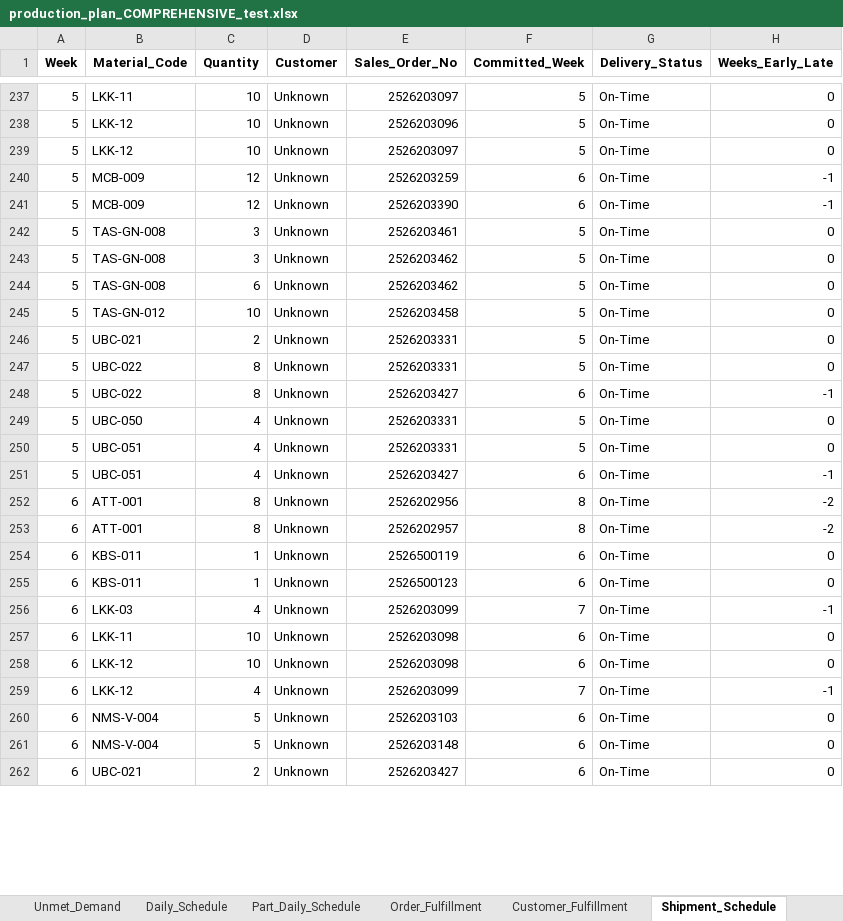
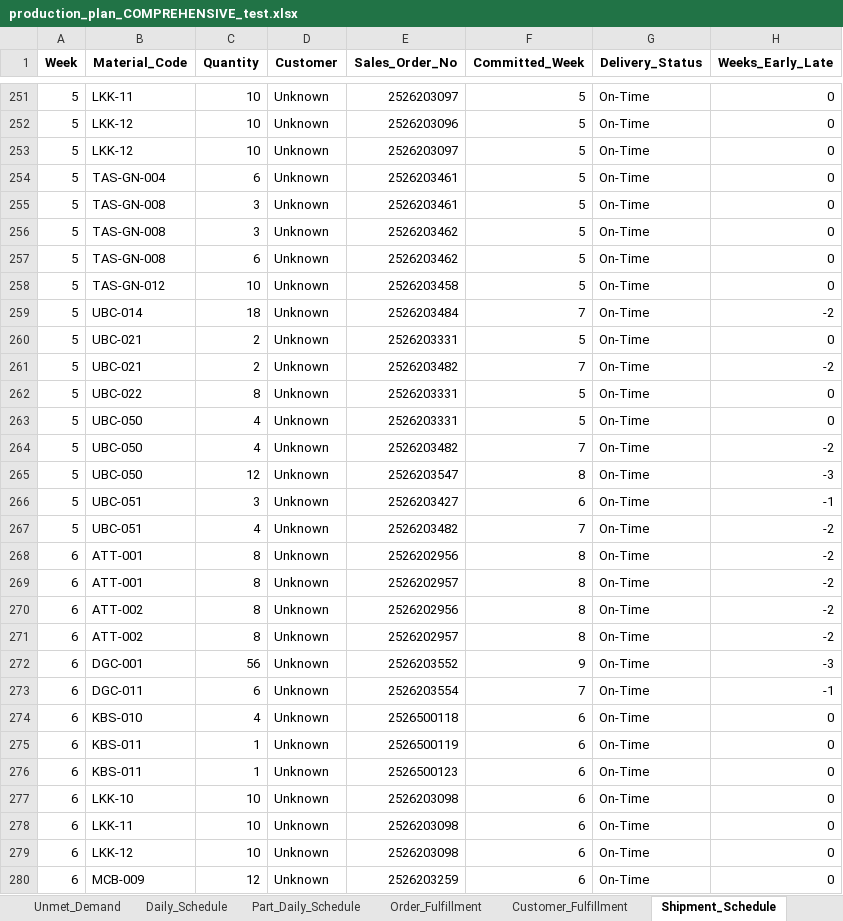
Before and after one commit to Monishkumarvr/PP-C, an Excel workbook: production_plan_COMPREHENSIVE_test.xlsx, sheet Shipment_Schedule, drawn as a sheet; only a part is shown, gaps mark what is left out; the shorter side is filled out with more unchanged rows; values as stored, in another font and other column widths than the file's, no borders; removed rows and columns are numbered as before the commit, all else as after; the diff covers the shown part only; the diff names each change by its address in the sheet, - before the commit and + after, or states it on an @@ line.

```diff
--- a/production_plan_COMPREHENSIVE_test.xlsx (sheet Shipment_Schedule)
+++ b/production_plan_COMPREHENSIVE_test.xlsx (sheet Shipment_Schedule)
-B254 (Material_Code): MCB-009
+B254 (Material_Code): TAS-GN-004
-C254 (Quantity): 12
+C254 (Quantity): 6
-E254 (Sales_Order_No): 2526203259
+E254 (Sales_Order_No): 2526203461
-F254 (Committed_Week): 6
+F254 (Committed_Week): 5
-H254 (Weeks_Early_Late): -1
+H254 (Weeks_Early_Late): 0
-row 241: 5 | MCB-009 | 12 | Unknown | 2526203390 | 6 | On-Time | -1
+row 259: 5 | UBC-014 | 18 | Unknown | 2526203484 | 7 | On-Time | -2
+row 261: 5 | UBC-021 | 2 | Unknown | 2526203482 | 7 | On-Time | -2
-row 248: 5 | UBC-022 | 8 | Unknown | 2526203427 | 6 | On-Time | -1
-B264 (Material_Code): UBC-051
+B264 (Material_Code): UBC-050
-E264 (Sales_Order_No): 2526203331
+E264 (Sales_Order_No): 2526203482
-F264 (Committed_Week): 5
+F264 (Committed_Week): 7
-H264 (Weeks_Early_Late): 0
+H264 (Weeks_Early_Late): -2
+row 265: 5 | UBC-050 | 12 | Unknown | 2526203547 | 8 | On-Time | -3
-C266 (Quantity): 4
+C266 (Quantity): 3
+row 267: 5 | UBC-051 | 4 | Unknown | 2526203482 | 7 | On-Time | -2
+row 270: 6 | ATT-002 | 8 | Unknown | 2526202956 | 8 | On-Time | -2
+row 271: 6 | ATT-002 | 8 | Unknown | 2526202957 | 8 | On-Time | -2
+row 272: 6 | DGC-001 | 56 | Unknown | 2526203552 | 9 | On-Time | -3
+row 273: 6 | DGC-011 | 6 | Unknown | 2526203554 | 7 | On-Time | -1
+row 274: 6 | KBS-010 | 4 | Unknown | 2526500118 | 6 | On-Time | 0
-B277 (Material_Code): LKK-03
+B277 (Material_Code): LKK-10
-C277 (Quantity): 4
+C277 (Quantity): 10
-E277 (Sales_Order_No): 2526203099
+E277 (Sales_Order_No): 2526203098
-F277 (Committed_Week): 7
+F277 (Committed_Week): 6
-H277 (Weeks_Early_Late): -1
+H277 (Weeks_Early_Late): 0
-B280 (Material_Code): LKK-12
+B280 (Material_Code): MCB-009
-C280 (Quantity): 4
+C280 (Quantity): 12
-E280 (Sales_Order_No): 2526203099
+E280 (Sales_Order_No): 2526203259
-F280 (Committed_Week): 7
+F280 (Committed_Week): 6
-H280 (Weeks_Early_Late): -1
+H280 (Weeks_Early_Late): 0
```
Also changed, not shown: 55 added rows, 49 removed rows and 136 edited cells elsewhere in this sheet, sheet Part_Daily_Schedule, sheet Shipment_Allocation, sheet Flow_Analysis, sheet Casting, sheet Painting_Stage1, sheet Painting_Stage2, 13 more sheets, 1 other file.
